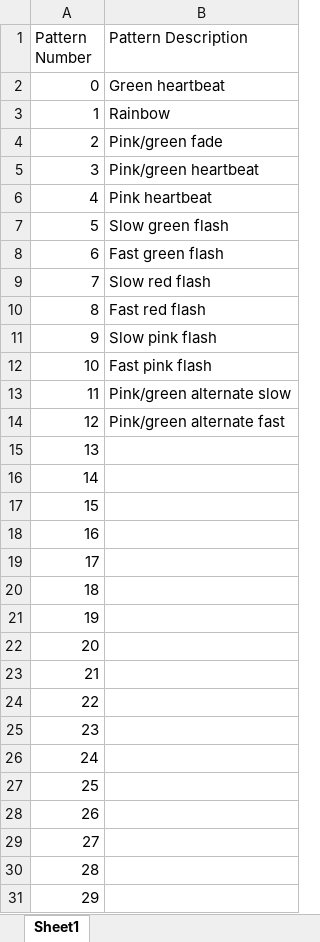
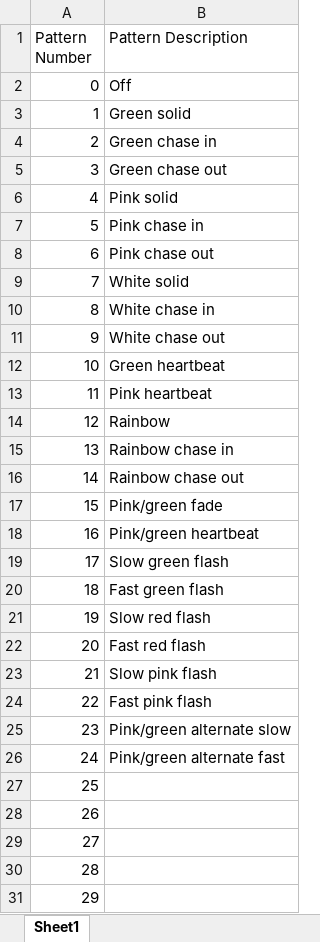
Before and after one commit to carlosgj/FRC-LED-Strip-Driver, an Excel workbook: Patterns.xlsx, sheet Sheet1, drawn as a sheet; only a part is shown; values as stored, in another font and other column widths than the file's, no borders; the diff names each change by its address in the sheet, - before the commit and + after, or states it on an @@ line.

Commit message:
Adding new patterns

```diff
--- a/Patterns.xlsx (sheet Sheet1)
+++ b/Patterns.xlsx (sheet Sheet1)
-B2 (Pattern Description): Green heartbeat
+B2 (Pattern Description): Off
-B3 (Pattern Description): Rainbow
+B3 (Pattern Description): Green solid
-B4 (Pattern Description): Pink/green fade
+B4 (Pattern Description): Green chase in
-B5 (Pattern Description): Pink/green heartbeat
+B5 (Pattern Description): Green chase out
-B6 (Pattern Description): Pink heartbeat
+B6 (Pattern Description): Pink solid
-B7 (Pattern Description): Slow green flash
+B7 (Pattern Description): Pink chase in
-B8 (Pattern Description): Fast green flash
+B8 (Pattern Description): Pink chase out
-B9 (Pattern Description): Slow red flash
+B9 (Pattern Description): White solid
-B10 (Pattern Description): Fast red flash
+B10 (Pattern Description): White chase in
-B11 (Pattern Description): Slow pink flash
+B11 (Pattern Description): White chase out
-B12 (Pattern Description): Fast pink flash
+B12 (Pattern Description): Green heartbeat
-B13 (Pattern Description): Pink/green alternate slow
+B13 (Pattern Description): Pink heartbeat
-B14 (Pattern Description): Pink/green alternate fast
+B14 (Pattern Description): Rainbow
-B15 (Pattern Description): (empty)
+B15 (Pattern Description): Rainbow chase in
-B16 (Pattern Description): (empty)
+B16 (Pattern Description): Rainbow chase out
-B17 (Pattern Description): (empty)
+B17 (Pattern Description): Pink/green fade
-B18 (Pattern Description): (empty)
+B18 (Pattern Description): Pink/green heartbeat
-B19 (Pattern Description): (empty)
+B19 (Pattern Description): Slow green flash
-B20 (Pattern Description): (empty)
+B20 (Pattern Description): Fast green flash
-B21 (Pattern Description): (empty)
+B21 (Pattern Description): Slow red flash
-B22 (Pattern Description): (empty)
+B22 (Pattern Description): Fast red flash
-B23 (Pattern Description): (empty)
+B23 (Pattern Description): Slow pink flash
-B24 (Pattern Description): (empty)
+B24 (Pattern Description): Fast pink flash
-B25 (Pattern Description): (empty)
+B25 (Pattern Description): Pink/green alternate slow
-B26 (Pattern Description): (empty)
+B26 (Pattern Description): Pink/green alternate fast
```
